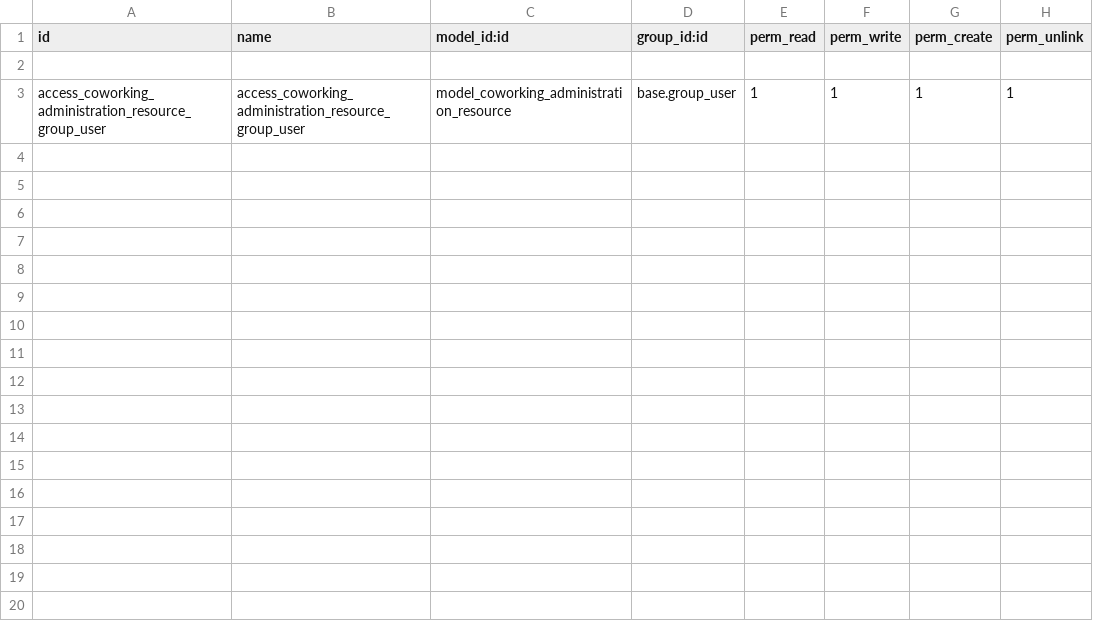
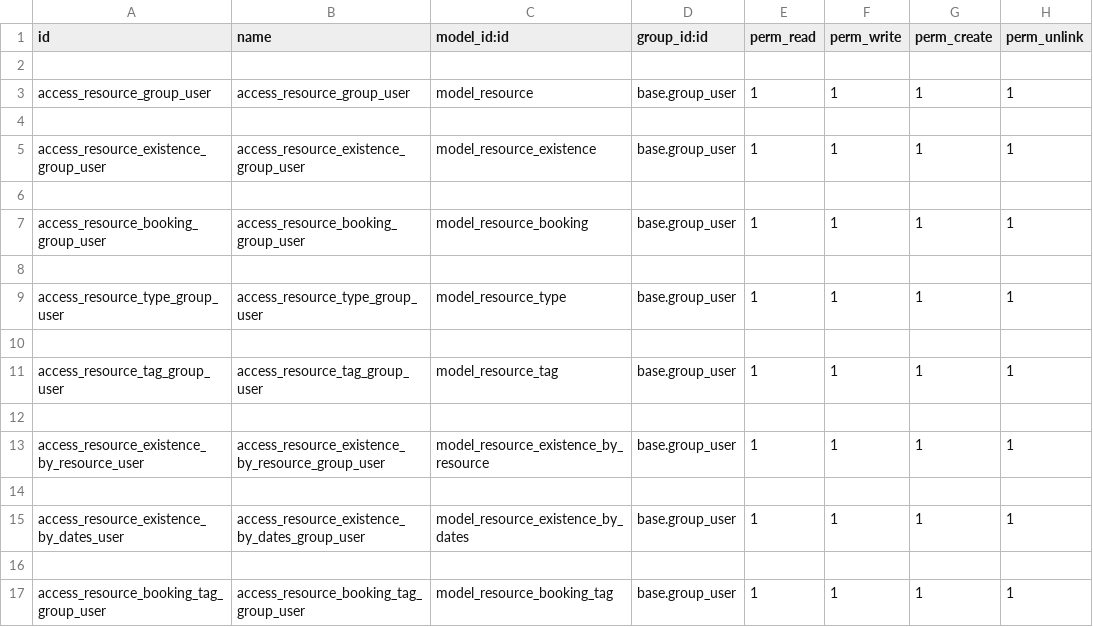
Before and after one commit to aexitmcaf/coworking-administration, a CSV file: coworking_administration/security/ir.model.access.csv, drawn as a sheet.

Commit message:
[ADD] add coworking resource booking, security, existance, tags

```diff
--- a/coworking_administration/security/ir.model.access.csv
+++ b/coworking_administration/security/ir.model.access.csv
@@ -2,2 +2,16 @@ id,name,model_id:id,group_id:id,perm_read,perm_write,perm_create,perm_unlink
 
-access_coworking_administration_resource_group_user,access_coworking_administration_resource_group_user,model_coworking_administration_resource,base.group_user,1,1,1,1
+access_resource_group_user,access_resource_group_user,model_resource,base.group_user,1,1,1,1
+
+access_resource_existence_group_user,access_resource_existence_group_user,model_resource_existence,base.group_user,1,1,1,1
+
+access_resource_booking_group_user,access_resource_booking_group_user,model_resource_booking,base.group_user,1,1,1,1
+
+access_resource_type_group_user,access_resource_type_group_user,model_resource_type,base.group_user,1,1,1,1
+
+access_resource_tag_group_user,access_resource_tag_group_user,model_resource_tag,base.group_user,1,1,1,1
+
+access_resource_existence_by_resource_user,access_resource_existence_by_resource_group_user,model_resource_existence_by_resource,base.group_user,1,1,1,1
+
+access_resource_existence_by_dates_user,access_resource_existence_by_dates_group_user,model_resource_existence_by_dates,base.group_user,1,1,1,1
+
+access_resource_booking_tag_group_user,access_resource_booking_tag_group_user,model_resource_booking_tag,base.group_user,1,1,1,1
```
Also changed, not shown: 16 other files.
